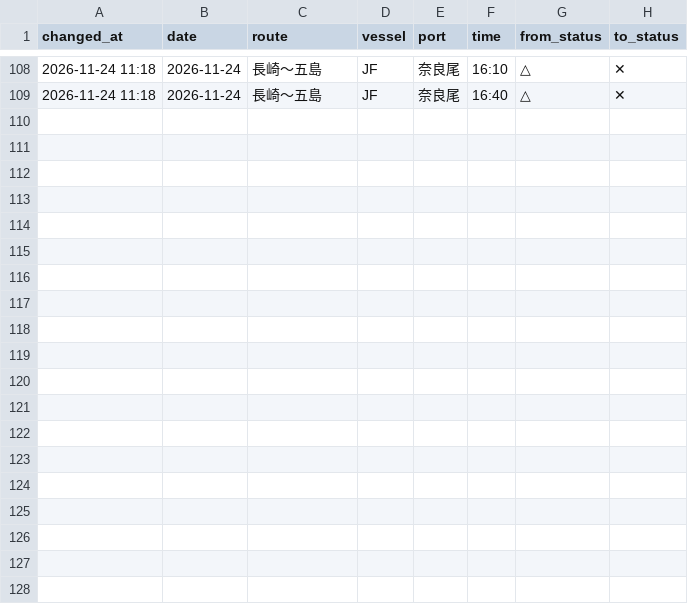
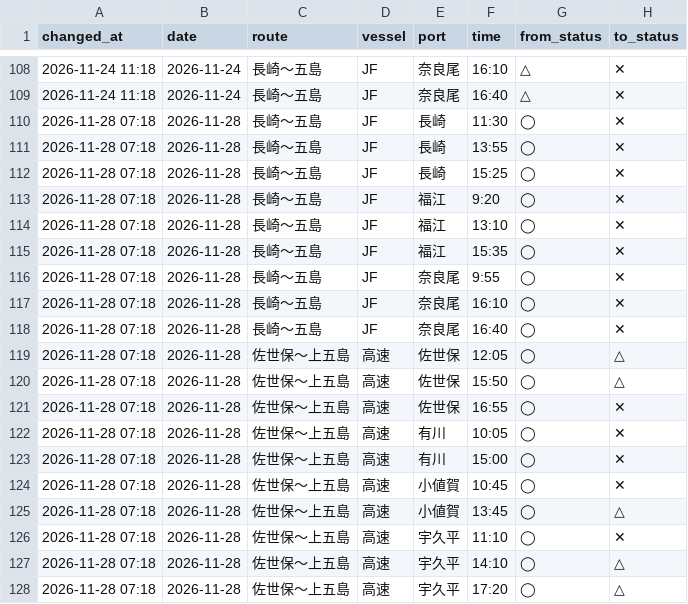
Before and after one commit to 510010/shinkamigoto-route-guide, a CSV file: history/status_changes.csv, drawn as a sheet; only a part is shown, gaps mark what is left out.

Commit message:
history: 2026-11-28 7時台 取得

```diff
--- a/history/status_changes.csv
+++ b/history/status_changes.csv
@@ -109 +109,20 @@ changed_at,date,route,vessel,port,time,from_status,to_status
 2026-11-24 11:18,2026-11-24,長崎〜五島,JF,奈良尾,16:40,△,✕
+2026-11-28 07:18,2026-11-28,長崎〜五島,JF,長崎,11:30,◯,✕
+2026-11-28 07:18,2026-11-28,長崎〜五島,JF,長崎,13:55,◯,✕
+2026-11-28 07:18,2026-11-28,長崎〜五島,JF,長崎,15:25,◯,✕
+2026-11-28 07:18,2026-11-28,長崎〜五島,JF,福江,9:20,◯,✕
+2026-11-28 07:18,2026-11-28,長崎〜五島,JF,福江,13:10,◯,✕
+2026-11-28 07:18,2026-11-28,長崎〜五島,JF,福江,15:35,◯,✕
+2026-11-28 07:18,2026-11-28,長崎〜五島,JF,奈良尾,9:55,◯,✕
+2026-11-28 07:18,2026-11-28,長崎〜五島,JF,奈良尾,16:10,◯,✕
+2026-11-28 07:18,2026-11-28,長崎〜五島,JF,奈良尾,16:40,◯,✕
+2026-11-28 07:18,2026-11-28,佐世保〜上五島,高速,佐世保,12:05,◯,△
+2026-11-28 07:18,2026-11-28,佐世保〜上五島,高速,佐世保,15:50,◯,△
+2026-11-28 07:18,2026-11-28,佐世保〜上五島,高速,佐世保,16:55,◯,✕
+2026-11-28 07:18,2026-11-28,佐世保〜上五島,高速,有川,10:05,◯,✕
+2026-11-28 07:18,2026-11-28,佐世保〜上五島,高速,有川,15:00,◯,✕
+2026-11-28 07:18,2026-11-28,佐世保〜上五島,高速,小値賀,10:45,◯,✕
+2026-11-28 07:18,2026-11-28,佐世保〜上五島,高速,小値賀,13:45,◯,△
+2026-11-28 07:18,2026-11-28,佐世保〜上五島,高速,宇久平,11:10,◯,✕
+2026-11-28 07:18,2026-11-28,佐世保〜上五島,高速,宇久平,14:10,◯,△
+2026-11-28 07:18,2026-11-28,佐世保〜上五島,高速,宇久平,17:20,◯,△
```
Also changed, not shown: history/kyushu_results.csv, history/shadow_status_log.csv, 4 other files.
